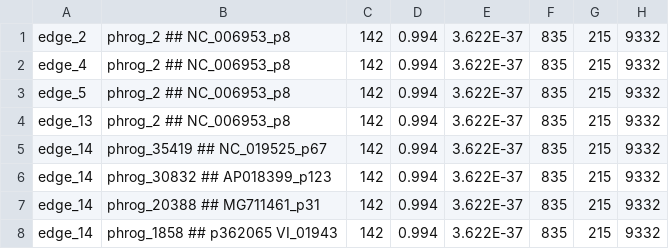
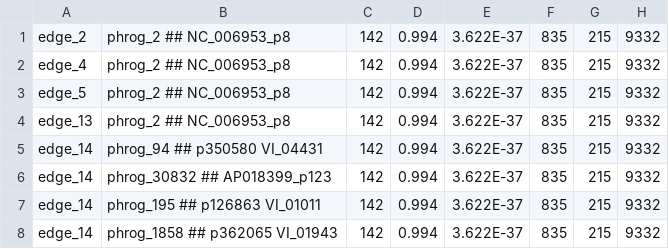
Before and after one commit to Vini2/phables, a TSV file: phables/test_data/phrogs_annotations.tsv, drawn as a sheet; only a part is shown; the diff names each change by its address in the sheet, - before the commit and + after, or states it on an @@ line.

Commit message:
TST: update test data

```diff
--- a/phables/test_data/phrogs_annotations.tsv
+++ b/phables/test_data/phrogs_annotations.tsv
-B5: phrog_35419 ## NC_019525_p67
+B5: phrog_94 ## p350580 VI_04431
-B7: phrog_20388 ## MG711461_p31
+B7: phrog_195 ## p126863 VI_01011
```
